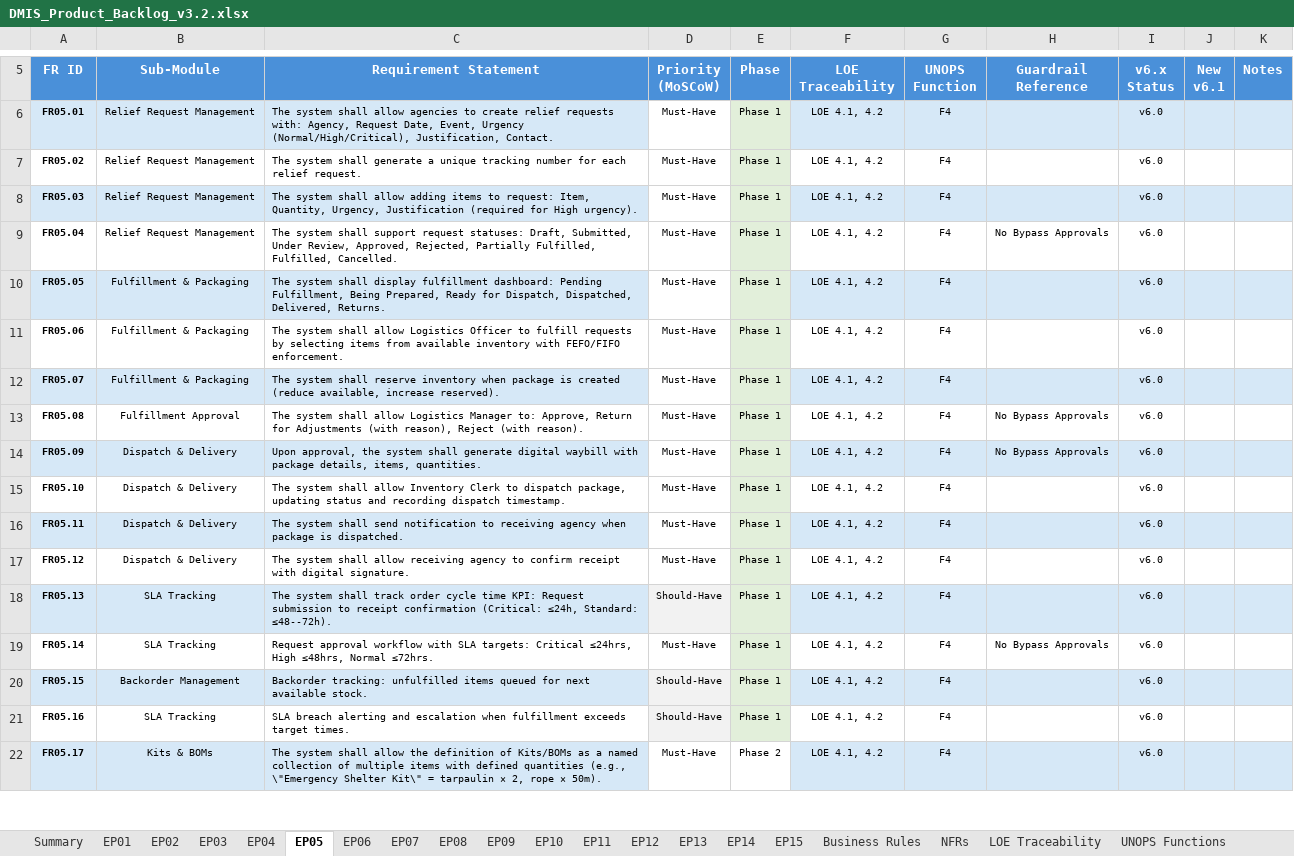
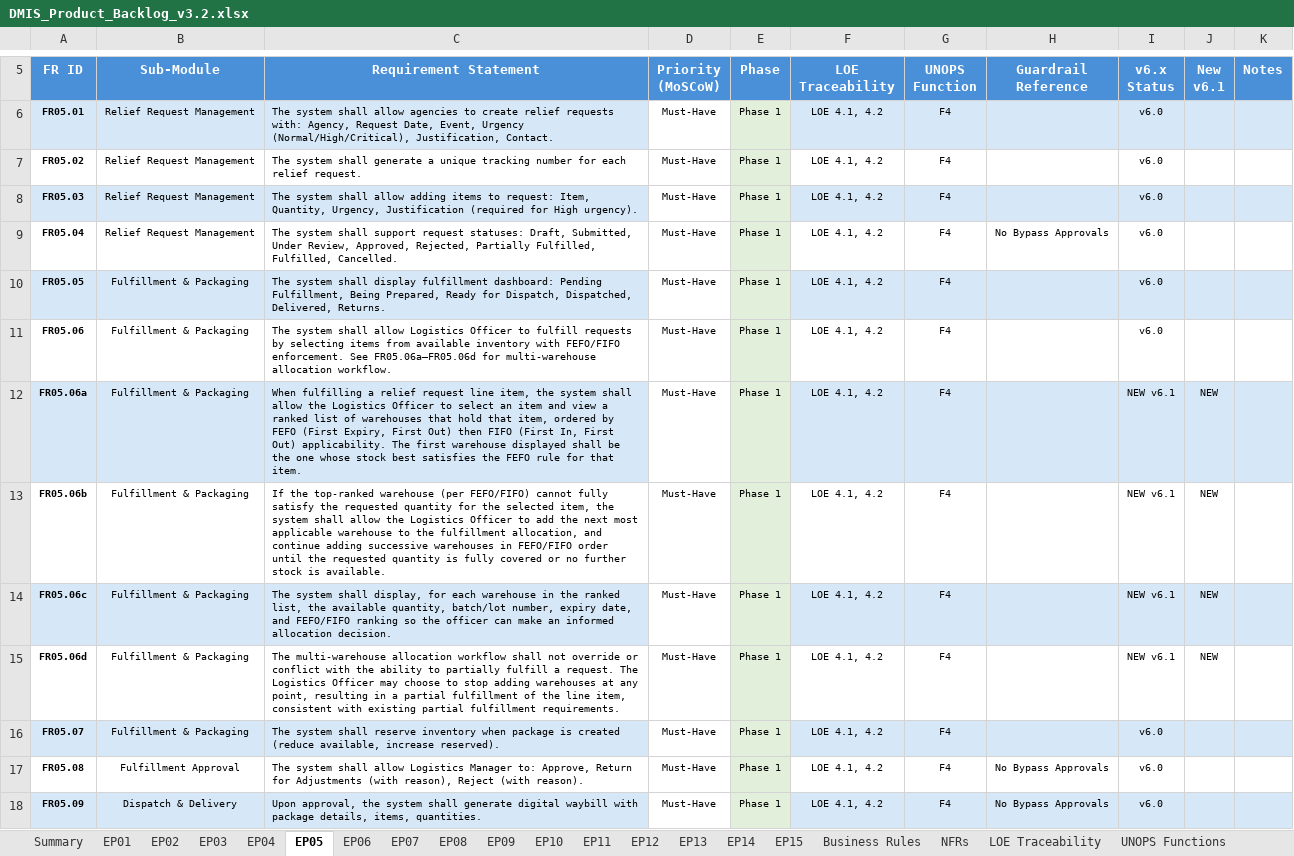
Before and after one commit to wintech119/DMIS_UpdatedVersion, an Excel workbook: docs/attached_assets/DMIS_Product_Backlog_v3.2.xlsx, sheet EP05, drawn as a sheet; only a part is shown, gaps mark what is left out; the shorter side is filled out with more unchanged rows; values as stored, in another font and other column widths than the file's, no borders; the diff names each change by its address in the sheet, - before the commit and + after, or states it on an @@ line.

```diff
--- a/docs/attached_assets/DMIS_Product_Backlog_v3.2.xlsx (sheet EP05)
+++ b/docs/attached_assets/DMIS_Product_Backlog_v3.2.xlsx (sheet EP05)
-C11 (Requirement Statement): …FEFO/FIFO enforcement.
+C11 (Requirement Statement): …FEFO/FIFO enforcement. See FR05.06a–FR05.06d for multi-warehouse allocation workflow.
+row 12: FR05.06a | Fulfillment & Packaging | When fulfilling a relief request line item, the system shall allow the Logistics Officer to select an item and view a ranked list of warehouses that hold that item, ordered by FEFO (First Expiry, First Out) then FIFO (First In, First Out) applicability. The first warehouse displayed shall be the one whose stock best satisfies the FEFO rule for that item. | Must-Have | Phase 1 | LOE 4.1, 4.2 | F4 |  | NEW v6.1 | NEW
+row 13: FR05.06b | Fulfillment & Packaging | If the top-ranked warehouse (per FEFO/FIFO) cannot fully satisfy the requested quantity for the selected item, the system shall allow the Logistics Officer to add the next most applicable warehouse to the fulfillment allocation, and continue adding successive warehouses in FEFO/FIFO order until the requested quantity is fully covered or no further stock is available. | Must-Have | Phase 1 | LOE 4.1, 4.2 | F4 |  | NEW v6.1 | NEW
+row 14: FR05.06c | Fulfillment & Packaging | The system shall display, for each warehouse in the ranked list, the available quantity, batch/lot number, expiry date, and FEFO/FIFO ranking so the officer can make an informed allocation decision. | Must-Have | Phase 1 | LOE 4.1, 4.2 | F4 |  | NEW v6.1 | NEW
+row 15: FR05.06d | Fulfillment & Packaging | The multi-warehouse allocation workflow shall not override or conflict with the ability to partially fulfill a request. The Logistics Officer may choose to stop adding warehouses at any point, resulting in a partial fulfillment of the line item, consistent with existing partial fulfillment requirements. | Must-Have | Phase 1 | LOE 4.1, 4.2 | F4 |  | NEW v6.1 | NEW
```
Also changed, not shown: 7 other files.
